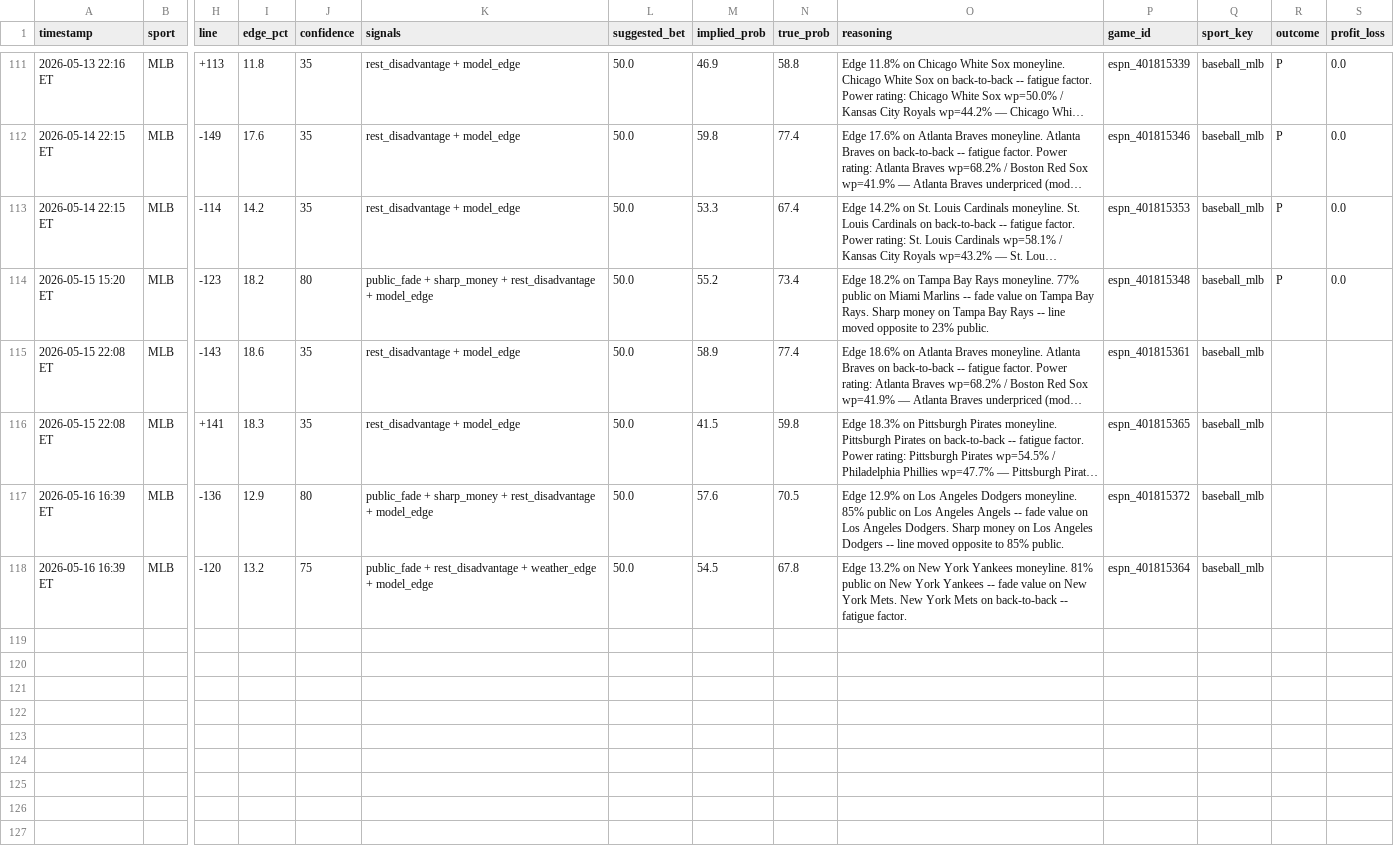
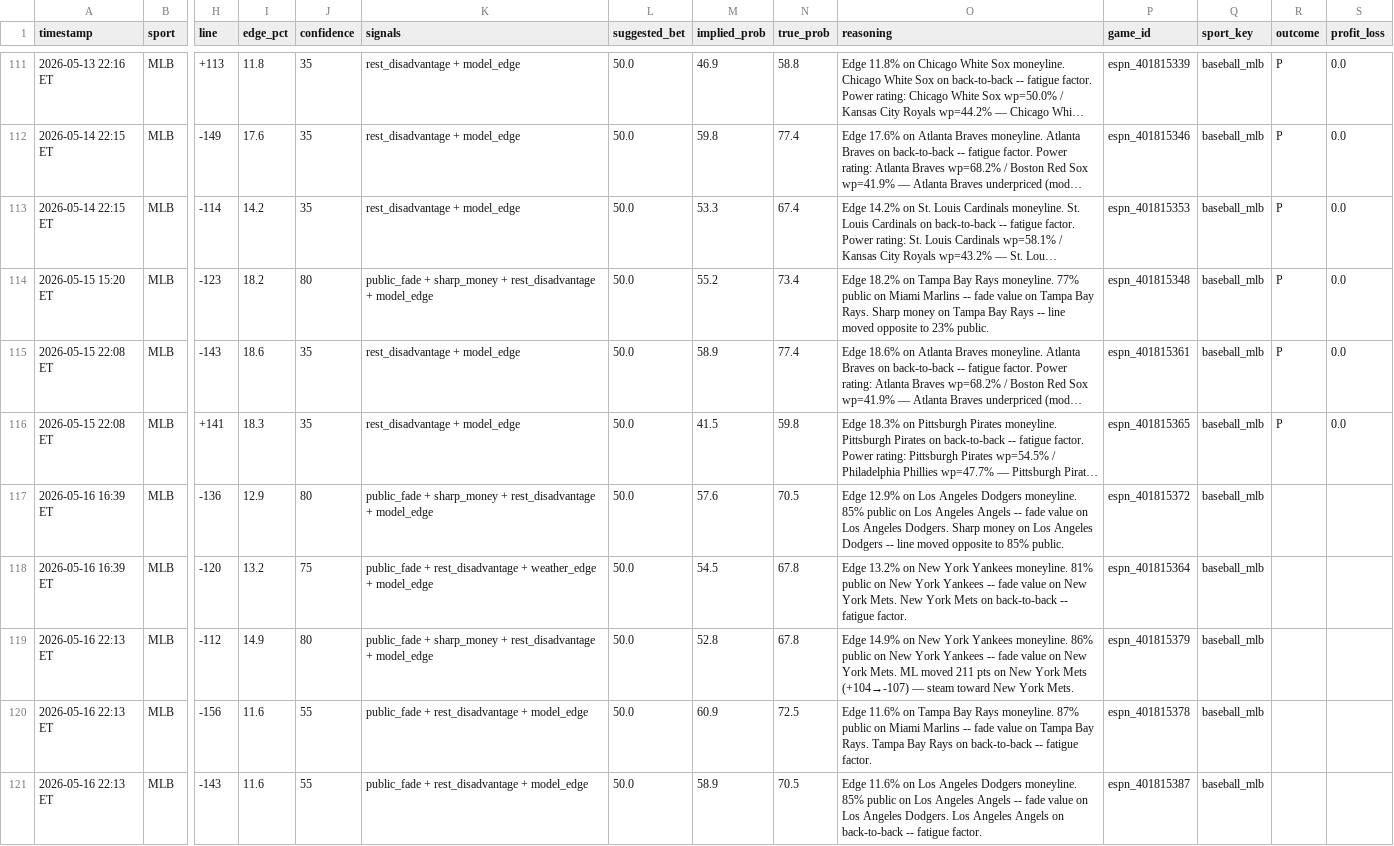
Before and after one commit to mehpackers13/fanduel-bot, a CSV file: bets_log.csv, drawn as a sheet; only a part is shown, gaps mark what is left out; long unchanged cells end in …; rows hold the shown columns only; the diff names each change by its address in the sheet, - before the commit and + after, or states it on an @@ line.

```diff
--- a/bets_log.csv
+++ b/bets_log.csv
-R115:R116 (outcome): (empty)
+R115:R116 (outcome): P
-S115:S116 (profit_loss): (empty)
+S115:S116 (profit_loss): 0.0
+row 119: 2026-05-16 22:13 ET | MLB | -112 | 14.9 | 80 | public_fade + sharp_money + rest_disadvantage + model_edge | 50.0 | 52.8 | 67.8 | Edge 14.9% on New York Yankees moneyline. 86% public on New York Yankees -- fade value on New York Mets. ML moved 211 pts on New York Mets (+104→-107) — steam toward New York Mets. | espn_401815379 | baseball_mlb
+row 120: 2026-05-16 22:13 ET | MLB | -156 | 11.6 | 55 | public_fade + rest_disadvantage + model_edge | 50.0 | 60.9 | 72.5 | Edge 11.6% on Tampa Bay Rays moneyline. 87% public on Miami Marlins -- fade value on Tampa Bay Rays. Tampa Bay Rays on back-to-back -- fatigue factor. | espn_401815378 | baseball_mlb
+row 121: 2026-05-16 22:13 ET | MLB | -143 | 11.6 | 55 | public_fade + rest_disadvantage + model_edge | 50.0 | 58.9 | 70.5 | Edge 11.6% on Los Angeles Dodgers moneyline. 85% public on Los Angeles Angels -- fade value on Los Angeles Dodgers. Los Angeles Angels on back-to-back -- fatigue factor. | espn_401815387 | baseball_mlb
```
Also changed, not shown: 4 other files.
